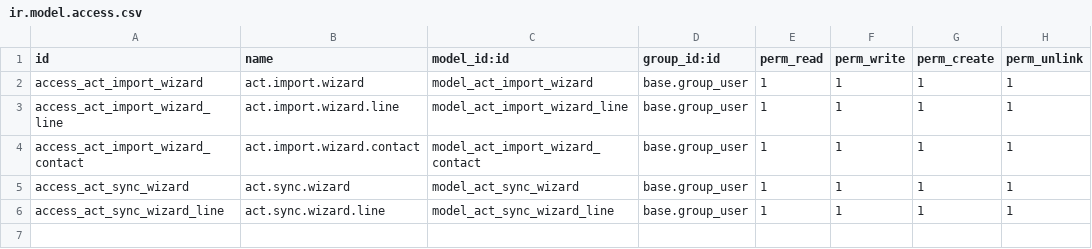
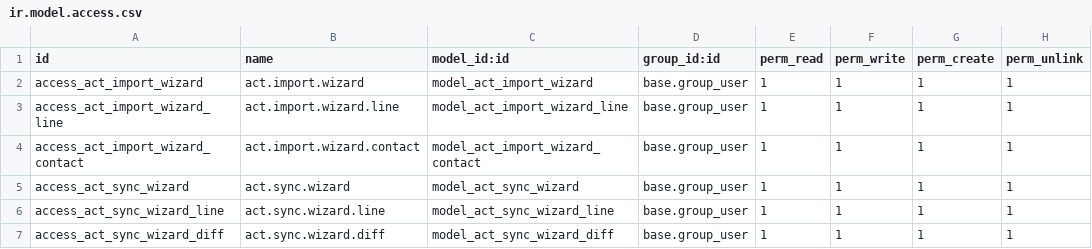
Before and after one commit to AZCO-Corp/AZCO-ERP-Contact-Enhance, a CSV file: act_contact_import/security/ir.model.access.csv, drawn as a sheet.

```diff
--- a/act_contact_import/security/ir.model.access.csv
+++ b/act_contact_import/security/ir.model.access.csv
@@ -6 +6,2 @@ access_act_sync_wizard,act.sync.wizard,model_act_sync_wizard,base.group_user,1,1
 access_act_sync_wizard_line,act.sync.wizard.line,model_act_sync_wizard_line,base.group_user,1,1,1,1
+access_act_sync_wizard_diff,act.sync.wizard.diff,model_act_sync_wizard_diff,base.group_user,1,1,1,1
```
Also changed, not shown: 2 other files.
